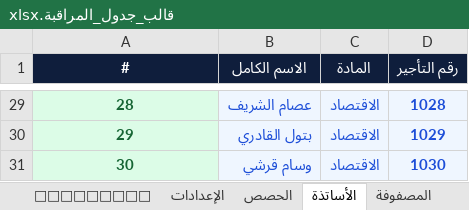
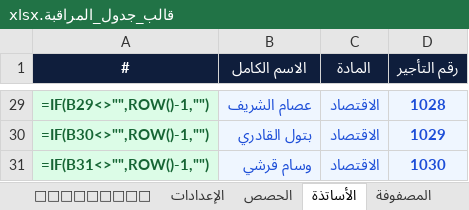
Before and after one commit to zaidlk/examscheduler, an Excel workbook: قالب_جدول_المراقبة.xlsx, sheet الأساتذة, drawn as a sheet; only a part is shown, gaps mark what is left out; values as stored, in another font and other column widths than the file's, no borders; formulas without a stored value are shown as written; the diff covers the shown part only; the diff names each change by its address in the sheet, - before the commit and + after, or states it on an @@ line.

```diff
--- a/قالب_جدول_المراقبة.xlsx (sheet الأساتذة)
+++ b/قالب_جدول_المراقبة.xlsx (sheet الأساتذة)
-A29 (#): 28
+A29 (#): =IF(B29<>"",ROW()-1,"")
-A30 (#): 29
+A30 (#): =IF(B30<>"",ROW()-1,"")
-A31 (#): 30
+A31 (#): =IF(B31<>"",ROW()-1,"")
```
Also changed, not shown: other rows of this sheet, sheet المصفوفة, sheet الحصص, sheet الإعدادات, other sheet tabs, 3 other files.
